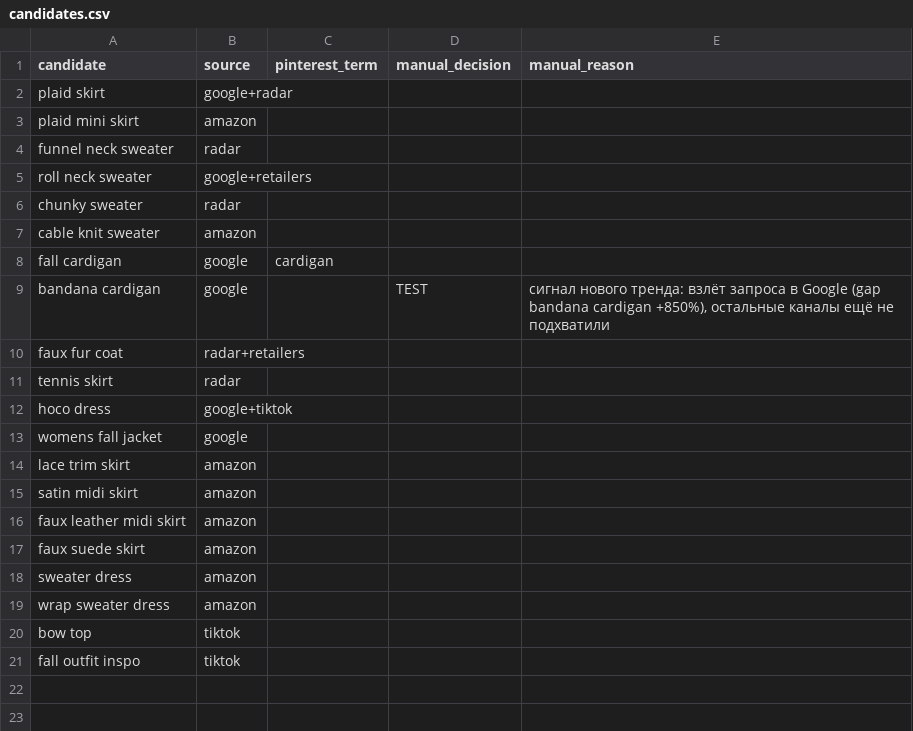
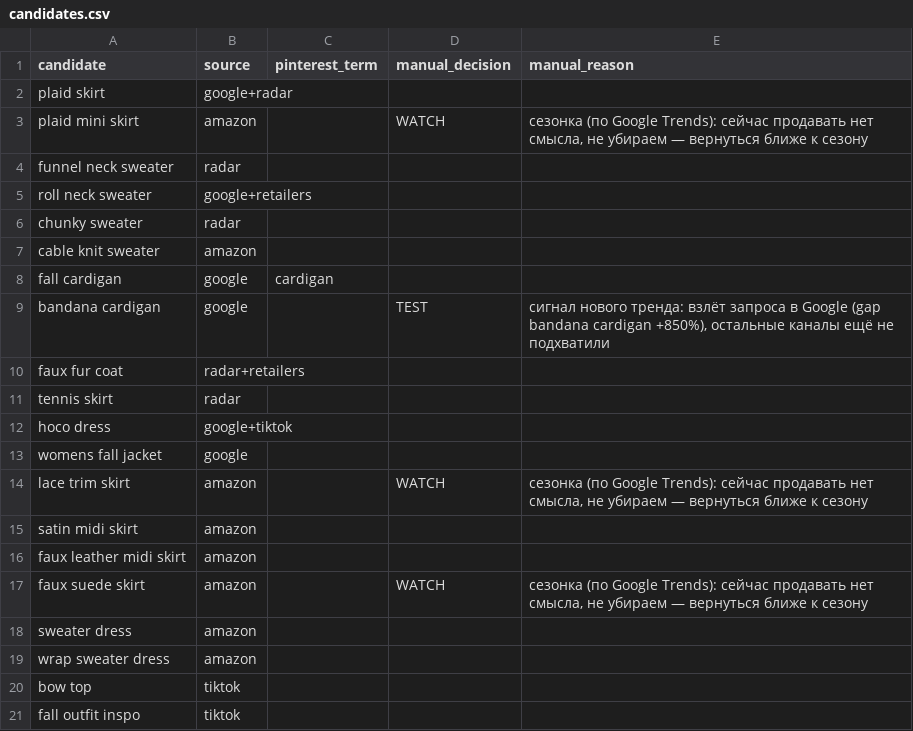
Before and after one commit to viiiitaaaaa/automation-scripts, a CSV file: fashion-trend-radar/config/candidates.csv, drawn as a sheet.

```diff
--- a/fashion-trend-radar/config/candidates.csv
+++ b/fashion-trend-radar/config/candidates.csv
@@ -2,3 +2,3 @@ candidate,source,pinterest_term,manual_decision,manual_reason
 plaid skirt,google+radar,,,
-plaid mini skirt,amazon,,,
+plaid mini skirt,amazon,,WATCH,"сезонка (по Google Trends): сейчас продавать нет смысла, не убираем — вернуться ближе к сезону"
 funnel neck sweater,radar,,,
@@ -13,6 +13,6 @@ hoco dress,google+tiktok,,,
 womens fall jacket,google,,,
-lace trim skirt,amazon,,,
+lace trim skirt,amazon,,WATCH,"сезонка (по Google Trends): сейчас продавать нет смысла, не убираем — вернуться ближе к сезону"
 satin midi skirt,amazon,,,
 faux leather midi skirt,amazon,,,
-faux suede skirt,amazon,,,
+faux suede skirt,amazon,,WATCH,"сезонка (по Google Trends): сейчас продавать нет смысла, не убираем — вернуться ближе к сезону"
 sweater dress,amazon,,,
```
Also changed, not shown: 2 other files.
